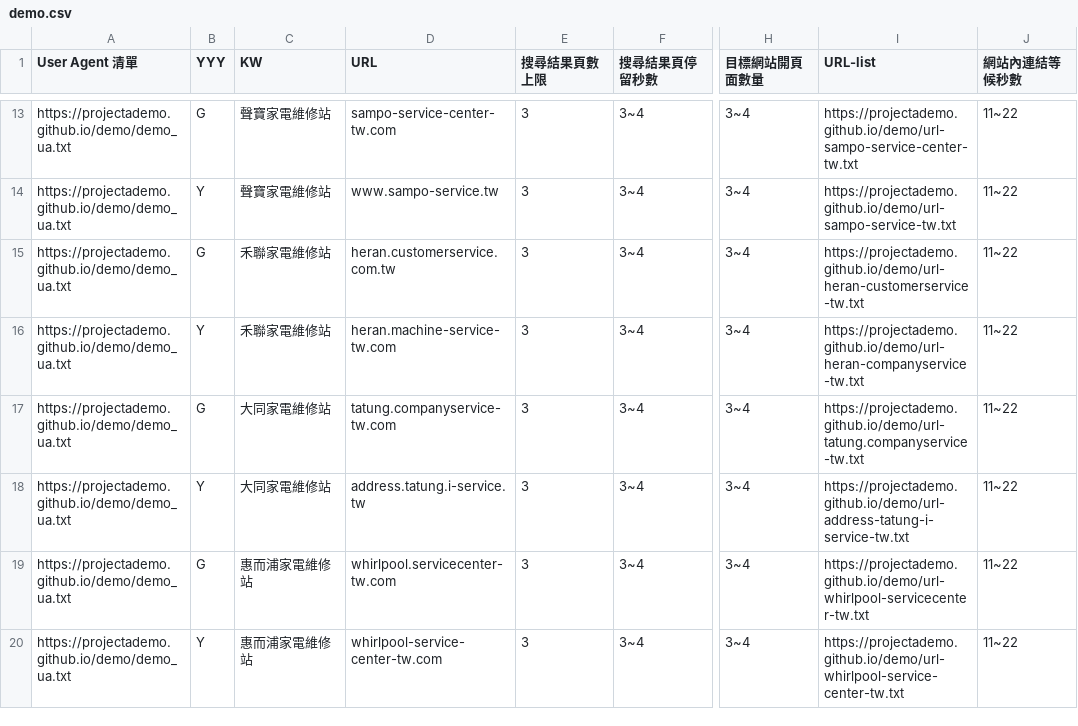
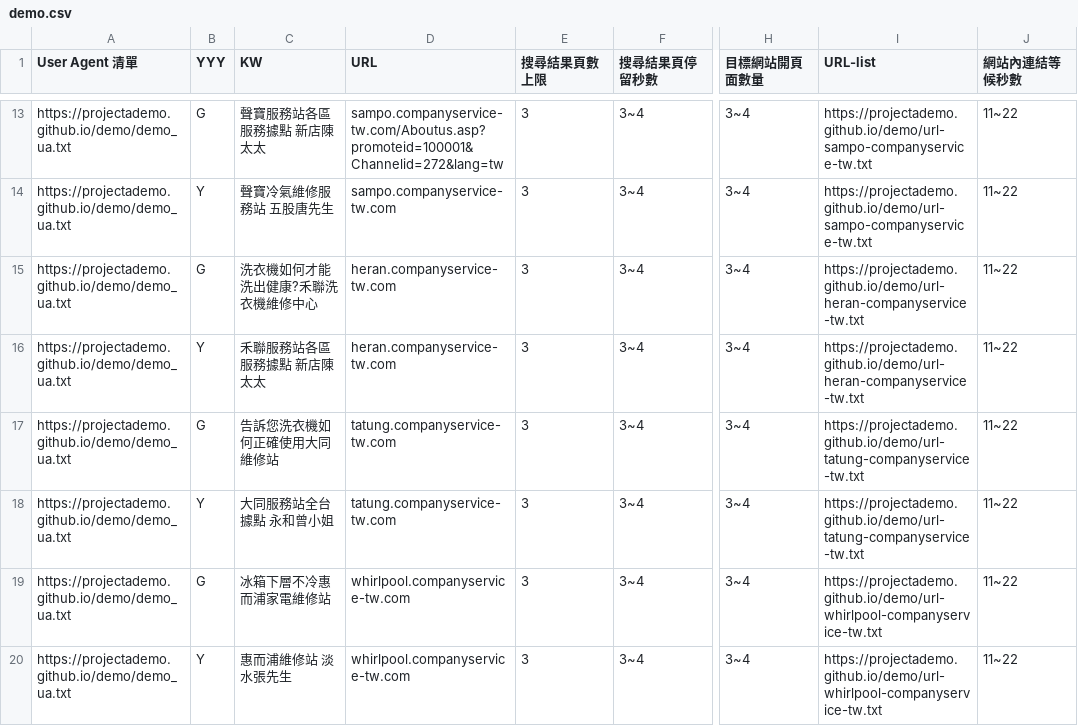
Before and after one commit to projectAdemo/demo, a CSV file: demo.csv, drawn as a sheet; only a part is shown, gaps mark what is left out; the diff covers the shown part only; the diff names each change by its address in the sheet, - before the commit and + after, or states it on an @@ line.

```diff
--- a/demo.csv
+++ b/demo.csv
-C13 (KW): 聲寶家電維修站
+C13 (KW): 聲寶服務站各區服務據點 新店陳太太
-D13 (URL): sampo-service-center-tw.com
+D13 (URL): sampo.companyservice-tw.com/Aboutus.asp?promoteid=100001&Channelid=272&lang=tw
-I13 (URL-list): https://projectademo.github.io/demo/url-sampo-service-center-tw.txt
+I13 (URL-list): https://projectademo.github.io/demo/url-sampo-companyservice-tw.txt
-C14 (KW): 聲寶家電維修站
+C14 (KW): 聲寶冷氣維修服務站 五股唐先生
-D14 (URL): www.sampo-service.tw
+D14 (URL): sampo.companyservice-tw.com
-I14 (URL-list): https://projectademo.github.io/demo/url-sampo-service-tw.txt
+I14 (URL-list): https://projectademo.github.io/demo/url-sampo-companyservice-tw.txt
-C15 (KW): 禾聯家電維修站
+C15 (KW): 洗衣機如何才能洗出健康?禾聯洗衣機維修中心
-D15 (URL): heran.customerservice.com.tw
+D15 (URL): heran.companyservice-tw.com
-I15 (URL-list): https://projectademo.github.io/demo/url-heran-customerservice-tw.txt
+I15 (URL-list): https://projectademo.github.io/demo/url-heran-companyservice-tw.txt
-C16 (KW): 禾聯家電維修站
+C16 (KW): 禾聯服務站各區服務據點 新店陳太太
-D16 (URL): heran.machine-service-tw.com
+D16 (URL): heran.companyservice-tw.com
-C17 (KW): 大同家電維修站
+C17 (KW): 告訴您洗衣機如何正確使用大同維修站
-I17 (URL-list): https://projectademo.github.io/demo/url-tatung.companyservice-tw.txt
+I17 (URL-list): https://projectademo.github.io/demo/url-tatung-companyservice-tw.txt
-C18 (KW): 大同家電維修站
+C18 (KW): 大同服務站全台據點 永和曾小姐
-D18 (URL): address.tatung.i-service.tw
+D18 (URL): tatung.companyservice-tw.com
-I18 (URL-list): https://projectademo.github.io/demo/url-address-tatung-i-service-tw.txt
+I18 (URL-list): https://projectademo.github.io/demo/url-tatung-companyservice-tw.txt
-C19 (KW): 惠而浦家電維修站
+C19 (KW): 冰箱下層不冷惠而浦家電維修站
-D19 (URL): whirlpool.servicecenter-tw.com
+D19 (URL): whirlpool.companyservice-tw.com
-I19 (URL-list): https://projectademo.github.io/demo/url-whirlpool-servicecenter-tw.txt
+I19 (URL-list): https://projectademo.github.io/demo/url-whirlpool-companyservice-tw.txt
-C20 (KW): 惠而浦家電維修站
+C20 (KW): 惠而浦維修站 淡水張先生
-D20 (URL): whirlpool-service-center-tw.com
+D20 (URL): whirlpool.companyservice-tw.com
-I20 (URL-list): https://projectademo.github.io/demo/url-whirlpool-service-center-tw.txt
+I20 (URL-list): https://projectademo.github.io/demo/url-whirlpool-companyservice-tw.txt
```
Also changed, not shown: 46 edited cells elsewhere in this file.
